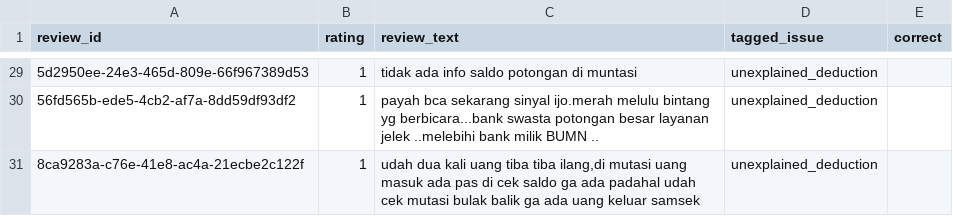
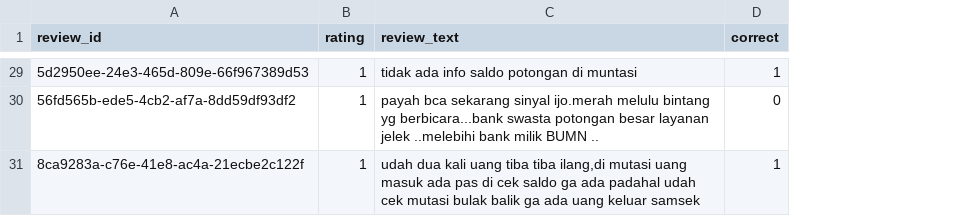
Before and after one commit to timothyevanheriawan-commits/bca-mobile-customer-voice, a CSV file: data/validation/precision_unexplained_deduction.csv, drawn as a sheet; only a part is shown, gaps mark what is left out; removed rows and columns are numbered as before the commit, all else as after; the diff covers the shown part only; the diff names each change by its address in the sheet, - before the commit and + after, or states it on an @@ line.

```diff
--- a/data/validation/precision_unexplained_deduction.csv
+++ b/data/validation/precision_unexplained_deduction.csv
-column D (tagged_issue), rows 29-31: all unexplained_deduction
-D29 (correct): (empty)
+D29 (correct): 1
-D30 (correct): (empty)
+D30 (correct): 0
-D31 (correct): (empty)
+D31 (correct): 1
```
Also changed, not shown: 27 edited cells elsewhere in this file, data/processed/bca_mobile_reviews_classified.csv, 6 other files.
